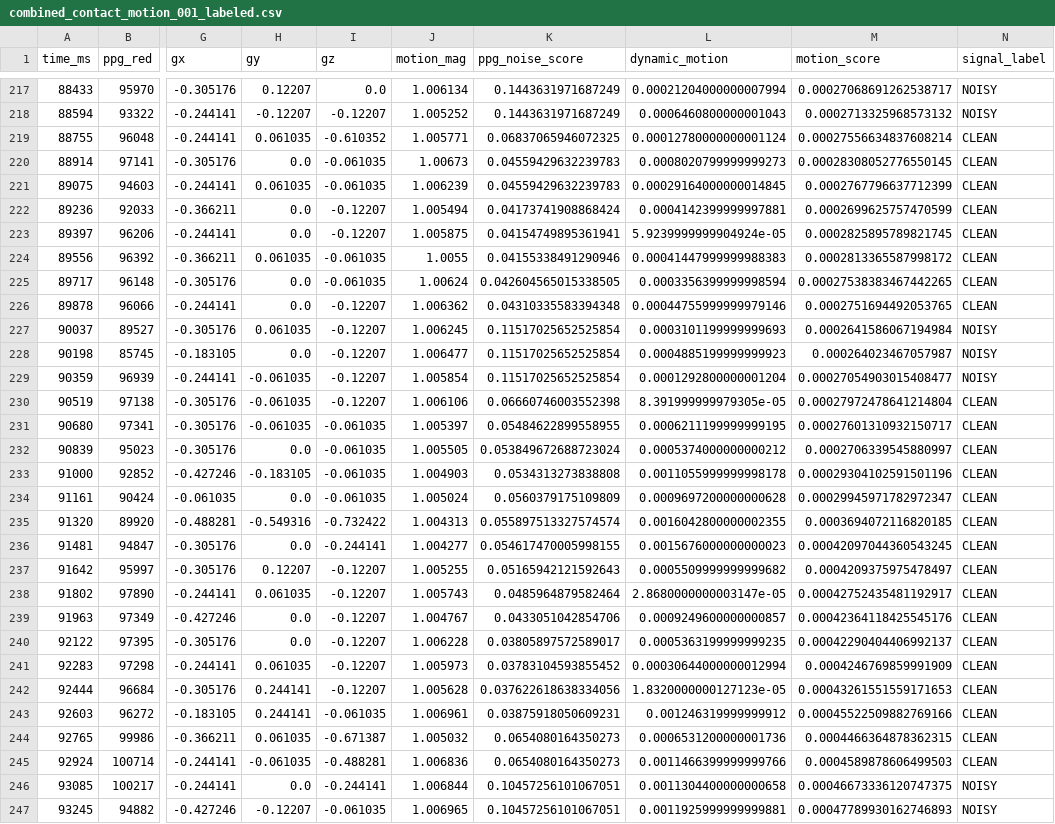
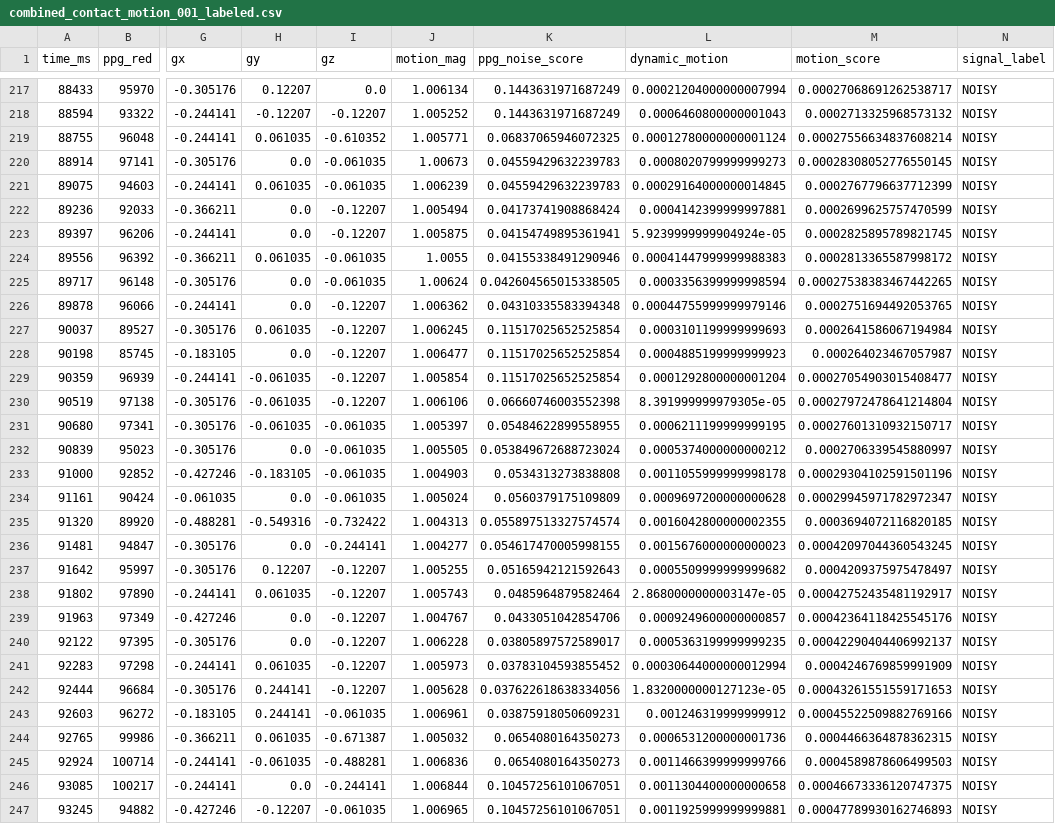
Before and after one commit to jelsayyid/edgepulse, a CSV file: data/combined_contact_motion_001_labeled.csv, drawn as a sheet; only a part is shown, gaps mark what is left out; the diff covers the shown part only; the diff names each change by its address in the sheet, - before the commit and + after, or states it on an @@ line.

```diff
--- a/data/combined_contact_motion_001_labeled.csv
+++ b/data/combined_contact_motion_001_labeled.csv
-N219:N226 (signal_label): CLEAN
+N219:N226 (signal_label): NOISY
-N230:N245 (signal_label): CLEAN
+N230:N245 (signal_label): NOISY
```
Also changed, not shown: 73 edited cells elsewhere in this file, 5 other files.
